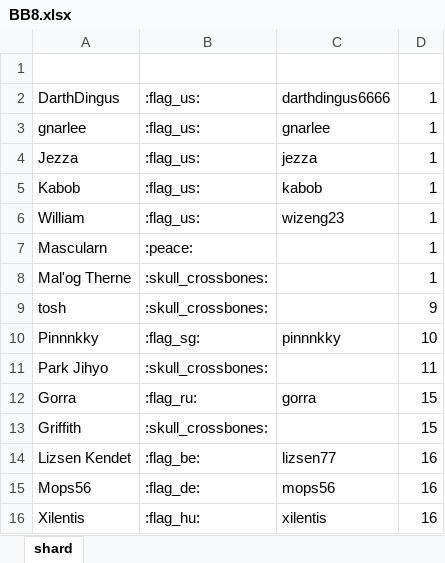
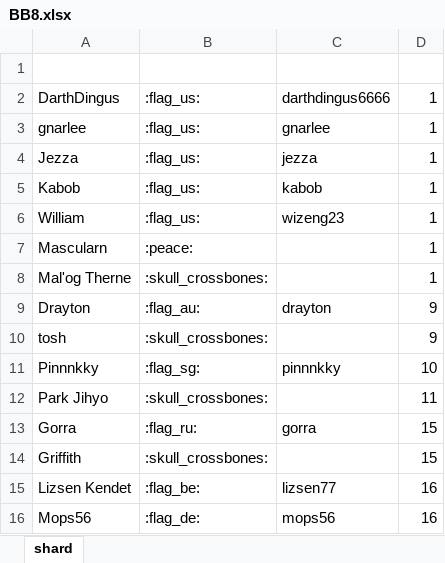
Before and after one commit to wjkawecki/swgoh-bots, an Excel workbook: data/BB8.xlsx, sheet shard, drawn as a sheet; only a part is shown; the shorter side is filled out with more unchanged rows; values as stored, in another font and other column widths than the file's, no borders; table styles not drawn; the diff names each change by its address in the sheet, - before the commit and + after, or states it on an @@ line.

Commit message:
update

```diff
--- a/data/BB8.xlsx (sheet shard)
+++ b/data/BB8.xlsx (sheet shard)
+row 9: Drayton | :flag_au: | drayton | 9
```
